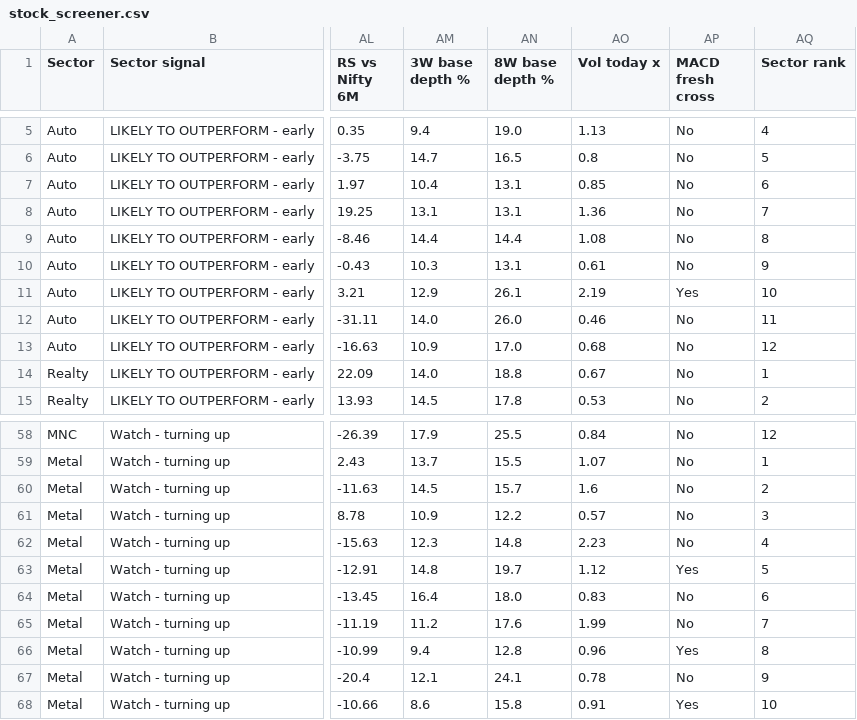
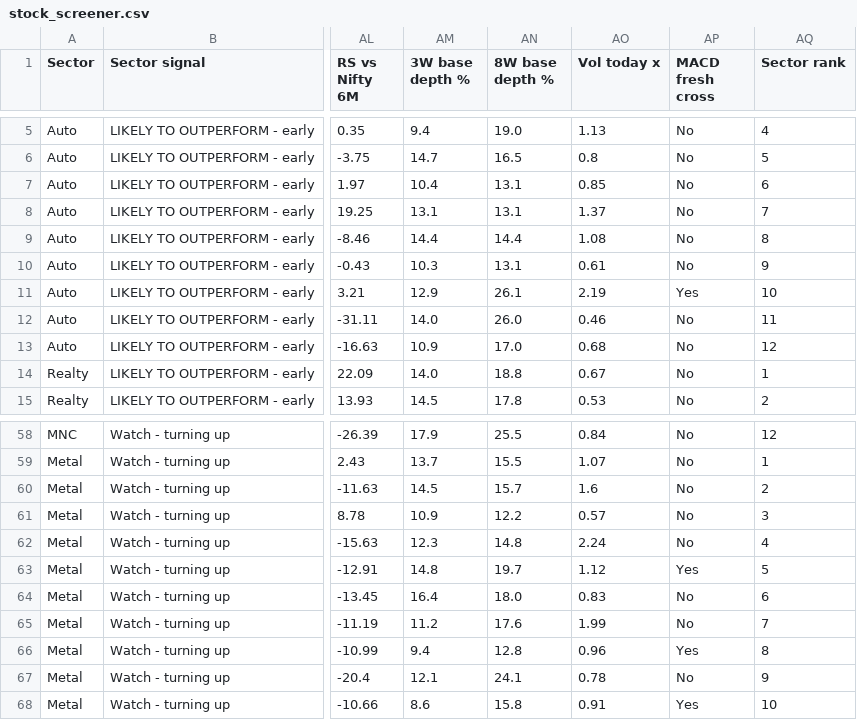
Before and after one commit to dixitdavinder-hue/Sector-Rotation-, a CSV file: docs/stock_screener.csv, drawn as a sheet; only a part is shown, gaps mark what is left out; the diff names each change by its address in the sheet, - before the commit and + after, or states it on an @@ line.

```diff
--- a/docs/stock_screener.csv
+++ b/docs/stock_screener.csv
-AO8 (Vol today x): 1.36
+AO8 (Vol today x): 1.37
-AO62 (Vol today x): 2.23
+AO62 (Vol today x): 2.24
```
Also changed, not shown: 3 other files.
